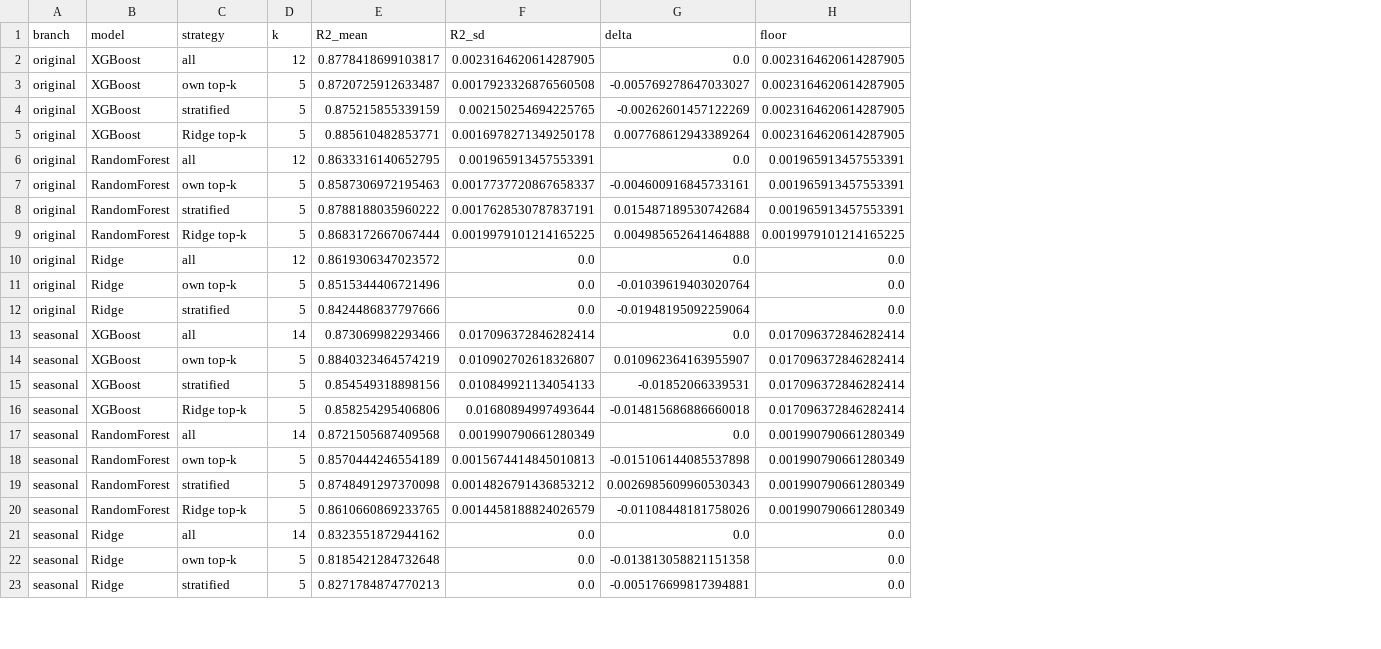
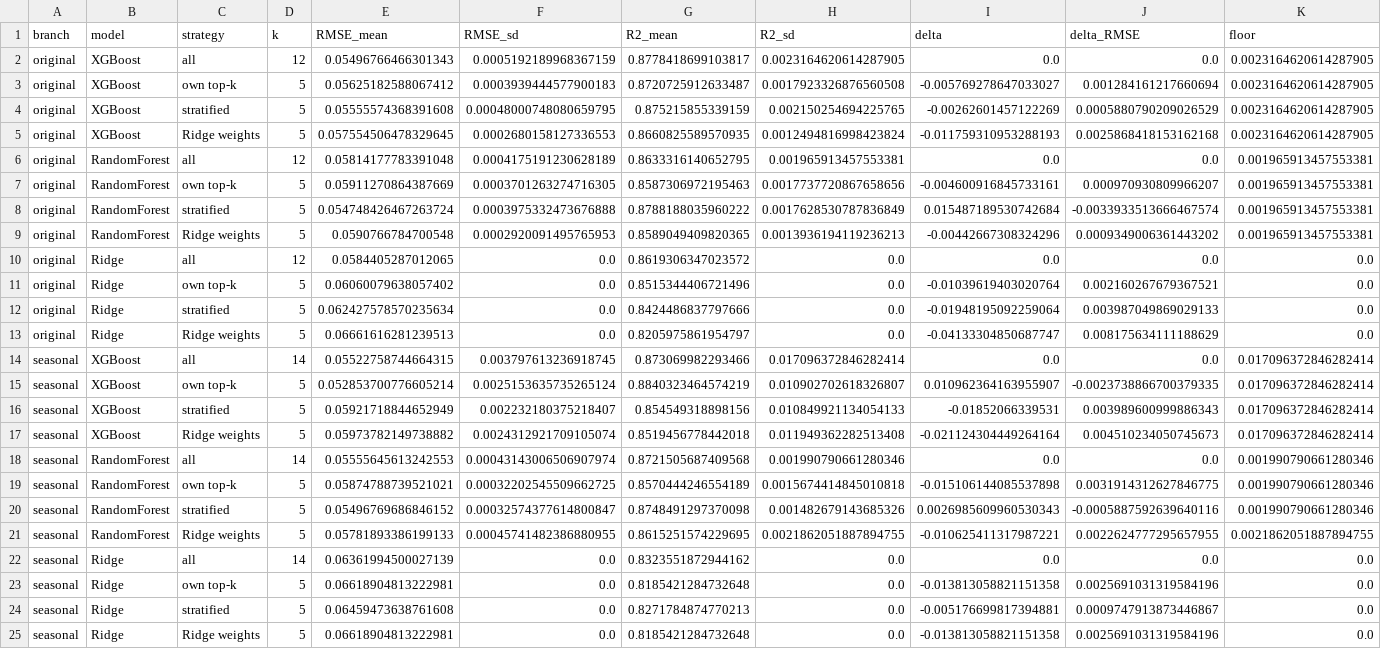
Before and after one commit to ilyesskhayati/olive-ndvi-xai-comparison, a CSV file: results/06_selection.csv, drawn as a sheet; only a part is shown; addresses are those after the commit; rows hold the shown columns only; the diff covers the shown part only; the diff names each change by its address in the sheet, - before the commit and + after, or states it on an @@ line.

```diff
--- a/results/06_selection.csv
+++ b/results/06_selection.csv
+column E (RMSE_mean), rows 2-12: 0.05496766466301343 | 0.05625182588067412 | 0.05555574368391608 | 0.057554506478329645 | 0.05814177783391048 | 0.05911270864387669 | 0.054748426467263724 | 0.0590766784700548 | 0.0584405287012065 | 0.06060079638057402 | 0.062427578570235634; rows 14-24: 0.05522758744664315 | 0.052853700776605214 | 0.05921718844652949 | 0.05973782149738882 | 0.05555645613242553 | 0.05874788739521021 | 0.05496769686846152 | 0.05781893386199133 | 0.06361994500027139 | 0.06618904813222981 | 0.06459473638761608
+column F (RMSE_sd), rows 2-12: 0.0005192189968367159 | 0.0003939444577900183 | 0.00048000748080659795 | 0.0002680158127336553 | 0.0004175191230628189 | 0.0003701263274716305 | 0.0003975332473676888 | 0.0002920091495765953 | 0.0 | 0.0 | 0.0; rows 14-24: 0.003797613236918745 | 0.0025153635735265124 | 0.002232180375218407 | 0.0024312921709105074 | 0.00043143006506907974 | 0.00032202545509662725 | 0.00032574377614800847 | 0.00045741482386880955 | 0.0 | 0.0 | 0.0
+column J (delta_RMSE), rows 2-12: 0.0 | 0.001284161217660694 | 0.0005880790209026529 | 0.0025868418153162168 | 0.0 | 0.000970930809966207 | -0.0033933513666467574 | 0.0009349006361443202 | 0.0 | 0.002160267679367521 | 0.003987049869029133; rows 14-24: 0.0 | -0.0023738866700379335 | 0.003989600999886343 | 0.004510234050745673 | 0.0 | 0.0031914312627846775 | -0.0005887592639640116 | 0.0022624777295657955 | 0.0 | 0.0025691031319584196 | 0.0009747913873446867
-C5 (strategy): Ridge top-k
+C5 (strategy): Ridge weights
-G5 (R2_mean): 0.885610482853771
+G5 (R2_mean): 0.8660825589570935
-H5 (R2_sd): 0.0016978271349250178
+H5 (R2_sd): 0.0012494816998423824
-I5 (delta): 0.007768612943389264
+I5 (delta): -0.011759310953288193
-H6 (R2_sd): 0.001965913457553391
+H6 (R2_sd): 0.001965913457553381
-K6:K8 (floor): 0.001965913457553391
+K6:K8 (floor): 0.001965913457553381
-H7 (R2_sd): 0.0017737720867658337
+H7 (R2_sd): 0.0017737720867658656
-H8 (R2_sd): 0.0017628530787837191
+H8 (R2_sd): 0.0017628530787836849
-C9 (strategy): Ridge top-k
+C9 (strategy): Ridge weights
-G9 (R2_mean): 0.8683172667067444
+G9 (R2_mean): 0.8589049409820365
-H9 (R2_sd): 0.0019979101214165225
+H9 (R2_sd): 0.0013936194119236213
-I9 (delta): 0.004985652641464888
+I9 (delta): -0.00442667308324296
-K9 (floor): 0.0019979101214165225
+K9 (floor): 0.001965913457553381
+row 13: original | Ridge | Ridge weights | 5 | 0.06661616281239513 | 0.0 | 0.8205975861954797 | 0.0 | -0.04133304850687747 | 0.008175634111188629 | 0.0
-C17 (strategy): Ridge top-k
+C17 (strategy): Ridge weights
-G17 (R2_mean): 0.858254295406806
+G17 (R2_mean): 0.8519456778442018
-H17 (R2_sd): 0.01680894997493644
+H17 (R2_sd): 0.011949362282513408
-I17 (delta): -0.014815686886660018
+I17 (delta): -0.021124304449264164
-H18 (R2_sd): 0.001990790661280349
+H18 (R2_sd): 0.001990790661280346
-K18:K20 (floor): 0.001990790661280349
+K18:K20 (floor): 0.001990790661280346
-H19 (R2_sd): 0.0015674414845010813
+H19 (R2_sd): 0.0015674414845010818
-H20 (R2_sd): 0.0014826791436853212
+H20 (R2_sd): 0.001482679143685326
-C21 (strategy): Ridge top-k
+C21 (strategy): Ridge weights
-G21 (R2_mean): 0.8610660869233765
+G21 (R2_mean): 0.8615251574229695
-H21 (R2_sd): 0.0014458188824026579
+H21 (R2_sd): 0.0021862051887894755
-I21 (delta): -0.01108448181758026
+I21 (delta): -0.010625411317987221
-K21 (floor): 0.001990790661280349
+K21 (floor): 0.0021862051887894755
+row 25: seasonal | Ridge | Ridge weights | 5 | 0.06618904813222981 | 0.0 | 0.8185421284732648 | 0.0 | -0.013813058821151358 | 0.0025691031319584196 | 0.0
```
Also changed, not shown: 2 added rows, 1 removed row and 44 edited cells elsewhere in this file, results/04_noise_floor.csv, results/04_rolling_origin.csv, 14 other files.
